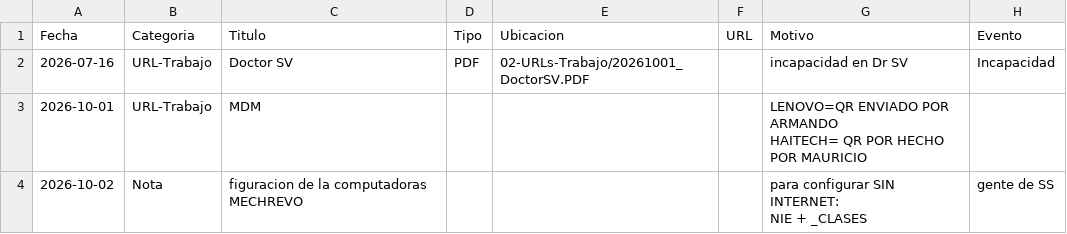
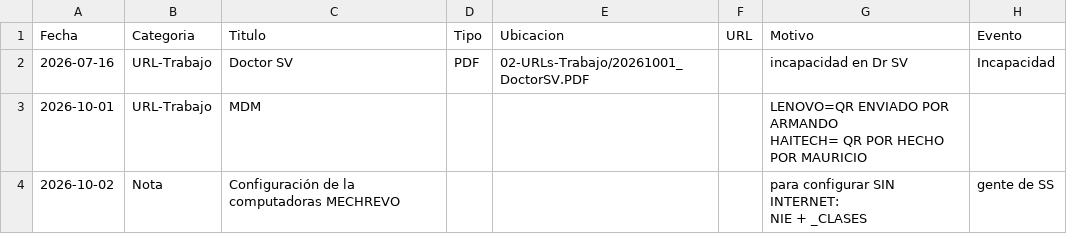
Before and after one commit to ovando130814-beep/mi-espacio, a CSV file: registro.csv, drawn as a sheet.

Commit message:
Modifica: Configuración de la computadoras MECHREVO

```diff
--- a/registro.csv
+++ b/registro.csv
@@ -4,3 +4,3 @@ Fecha,Categoria,Titulo,Tipo,Ubicacion,URL,Motivo,Evento
 HAITECH= QR POR HECHO POR MAURICIO",""
-"2026-10-02","Nota","figuracion de la computadoras MECHREVO","","","","para configurar SIN INTERNET:
-NIE + _CLASES","gente de SS"
+"2026-10-02","Nota","Configuración de la computadoras MECHREVO","","","","para configurar SIN INTERNET:
+NIE + _CLASES","gente de SS"
```
